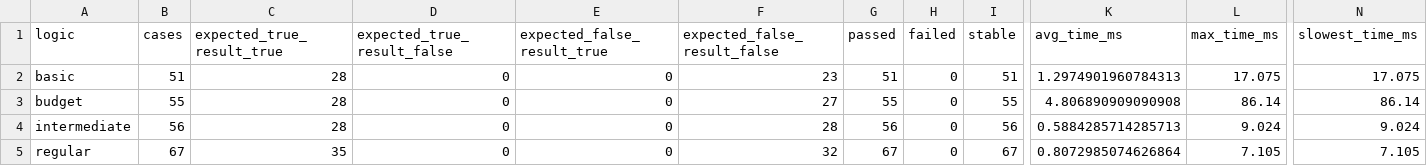
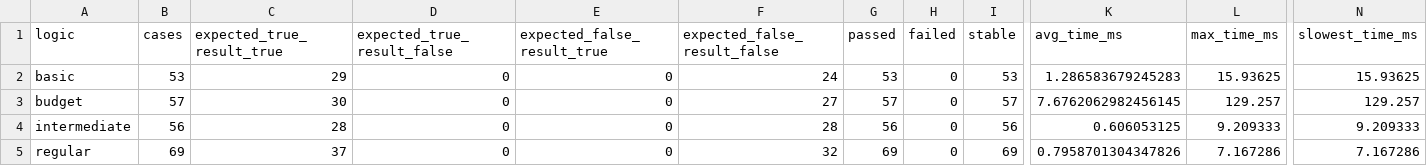
Before and after one commit to Knowing-How-Logics/haskell-knowing-how-logics, a CSV file: benchmarks/results/plots/summary.csv, drawn as a sheet; only a part is shown, gaps mark what is left out; the diff names each change by its address in the sheet, - before the commit and + after, or states it on an @@ line.

```diff
--- a/benchmarks/results/plots/summary.csv
+++ b/benchmarks/results/plots/summary.csv
-B2 (cases): 51
+B2 (cases): 53
-C2 (expected_true_result_true): 28
+C2 (expected_true_result_true): 29
-F2 (expected_false_result_false): 23
+F2 (expected_false_result_false): 24
-G2 (passed): 51
+G2 (passed): 53
-I2 (stable): 51
+I2 (stable): 53
-K2 (avg_time_ms): 1.2974901960784313
+K2 (avg_time_ms): 1.286583679245283
-L2 (max_time_ms): 17.075
+L2 (max_time_ms): 15.93625
-N2 (slowest_time_ms): 17.075
+N2 (slowest_time_ms): 15.93625
-B3 (cases): 55
+B3 (cases): 57
-C3 (expected_true_result_true): 28
+C3 (expected_true_result_true): 30
-G3 (passed): 55
+G3 (passed): 57
-I3 (stable): 55
+I3 (stable): 57
-K3 (avg_time_ms): 4.806890909090908
+K3 (avg_time_ms): 7.6762062982456145
-L3 (max_time_ms): 86.14
+L3 (max_time_ms): 129.257
-N3 (slowest_time_ms): 86.14
+N3 (slowest_time_ms): 129.257
-K4 (avg_time_ms): 0.5884285714285713
+K4 (avg_time_ms): 0.606053125
-L4 (max_time_ms): 9.024
+L4 (max_time_ms): 9.209333
-N4 (slowest_time_ms): 9.024
+N4 (slowest_time_ms): 9.209333
-B5 (cases): 67
+B5 (cases): 69
-C5 (expected_true_result_true): 35
+C5 (expected_true_result_true): 37
-G5 (passed): 67
+G5 (passed): 69
-I5 (stable): 67
+I5 (stable): 69
-K5 (avg_time_ms): 0.8072985074626864
+K5 (avg_time_ms): 0.7958701304347826
-L5 (max_time_ms): 7.105
+L5 (max_time_ms): 7.167286
-N5 (slowest_time_ms): 7.105
+N5 (slowest_time_ms): 7.167286
```
Also changed, not shown: benchmarks/results/plots/family_summary.csv, benchmarks/results/plots/rescue_summary.csv, 45 other files.
